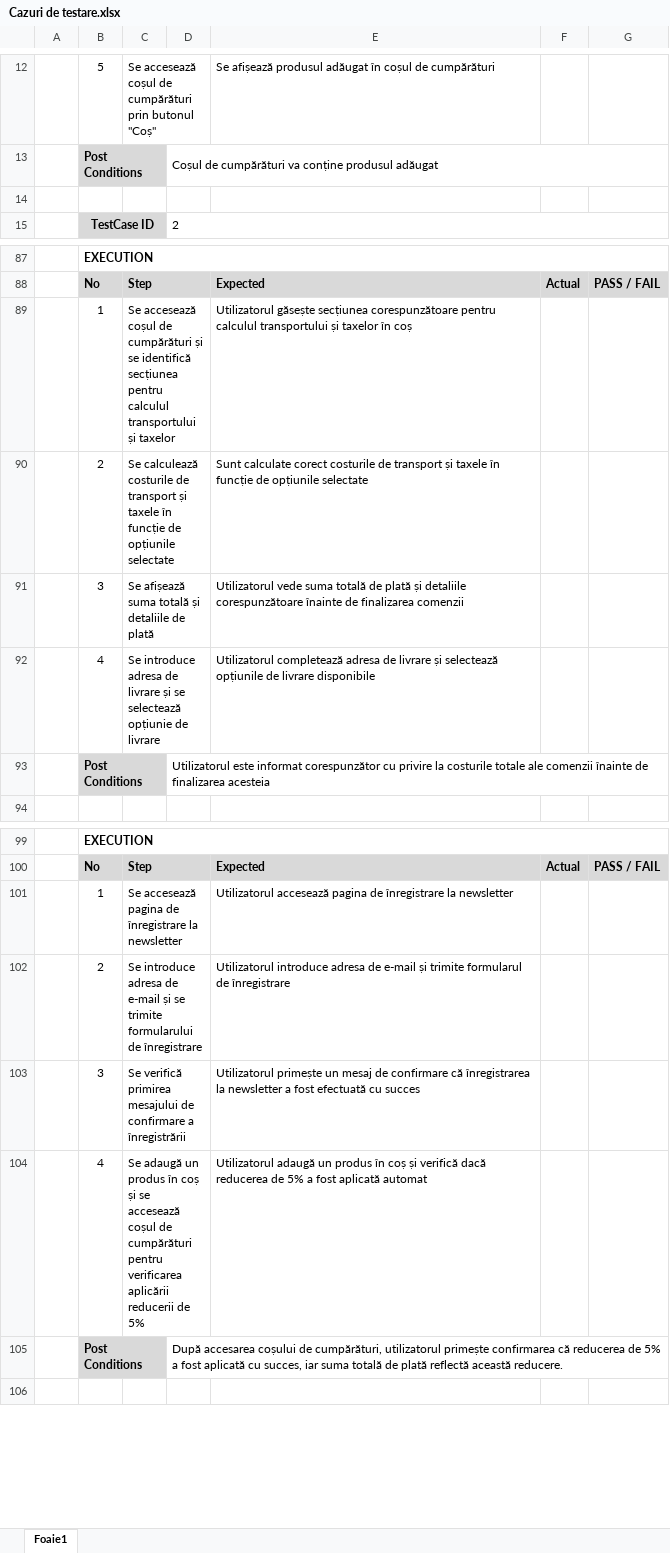
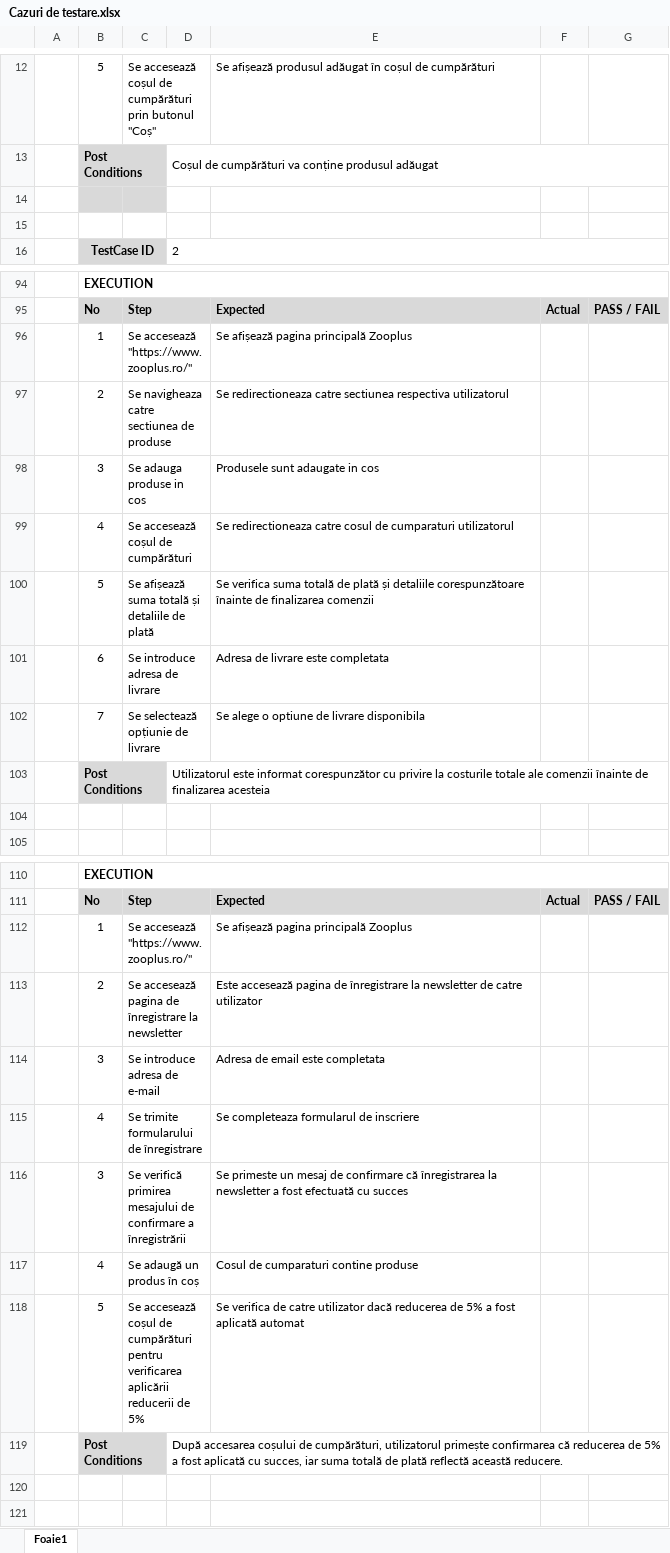
Before and after one commit to adelinamfatu/PetShopWebsiteTesting, an Excel workbook: Cazuri de testare.xlsx, sheet Foaie1, drawn as a sheet; only a part is shown, gaps mark what is left out; values as stored, in another font and other column widths than the file's, no borders; removed rows and columns are numbered as before the commit, all else as after; the diff covers the shown part only; the diff names each change by its address in the sheet, - before the commit and + after, or states it on an @@ line.

Commit message:
modified test cases for zooplus

```diff
--- a/Cazuri de testare.xlsx (sheet Foaie1)
+++ b/Cazuri de testare.xlsx (sheet Foaie1)
-B14:C14 fill: none
+B14:C14 fill: #D9D9D9
+row 15: (empty)
-row 89:  | 1 | Se accesează coșul de cumpărături și se identifică secțiunea pentru calculul transportului și taxelor |  | Utilizatorul găsește secțiunea corespunzătoare pentru calculul transportului și taxelor în coș
+row 96:  | 1 | Se accesează "https://www.zooplus.ro/" |  | Se afișează pagina principală Zooplus
-C97: Se calculează costurile de transport și taxele în funcție de opțiunile selectate
+C97: Se navigheaza catre sectiunea de produse
-E97: Sunt calculate corect costurile de transport și taxele în funcție de opțiunile selectate
+E97: Se redirectioneaza catre sectiunea respectiva utilizatorul
-row 91:  | 3 | Se afișează suma totală și detaliile de plată |  | Utilizatorul vede suma totală de plată și detaliile corespunzătoare înainte de finalizarea comenzii
+row 98:  | 3 | Se adauga produse in cos |  | Produsele sunt adaugate in cos
-C99: Se introduce adresa de livrare și se selectează opțiunie de livrare
+C99: Se accesează coșul de cumpărături
-E99: Utilizatorul completează adresa de livrare și selectează opțiunile de livrare disponibile
+E99: Se redirectioneaza catre cosul de cumparaturi utilizatorul
+row 100:  | 5 | Se afișează suma totală și detaliile de plată |  | Se verifica suma totală de plată și detaliile corespunzătoare înainte de finalizarea comenzii
+row 101:  | 6 | Se introduce adresa de livrare |  | Adresa de livrare este completata
+row 102:  | 7 | Se selectează opțiunie de livrare |  | Se alege o optiune de livrare disponibila
+row 104: (empty)
-row 101:  | 1 | Se accesează pagina de înregistrare la newsletter |  | Utilizatorul accesează pagina de înregistrare la newsletter
+row 112:  | 1 | Se accesează "https://www.zooplus.ro/" |  | Se afișează pagina principală Zooplus
-C113: Se introduce adresa de e-mail și se trimite formularului de înregistrare
+C113: Se accesează pagina de înregistrare la newsletter
-E113: Utilizatorul introduce adresa de e-mail și trimite formularul de înregistrare
+E113: Este accesează pagina de înregistrare la newsletter de catre utilizator
+row 114:  | 3 | Se introduce adresa de e-mail |  | Adresa de email este completata
+row 115:  | 4 | Se trimite formularului de înregistrare |  | Se completeaza formularul de inscriere
-E116: Utilizatorul primește un mesaj…
+E116: Se primeste un mesaj…
-row 104:  | 4 | Se adaugă un produs în coș și se accesează coșul de cumpărături pentru verificarea aplicării reducerii de 5% |  | Utilizatorul adaugă un produs în coș și verifică dacă reducerea de 5% a fost aplicată automat
+row 117:  | 4 | Se adaugă un produs în coș |  | Cosul de cumparaturi contine produse
+row 118:  | 5 | Se accesează coșul de cumpărături pentru verificarea aplicării reducerii de 5% |  | Se verifica de catre utilizator dacă reducerea de 5% a fost aplicată automat
+row 120: (empty)
```
Also changed, not shown: 9 added rows, 7 edited cells and cell formats elsewhere in this sheet.
